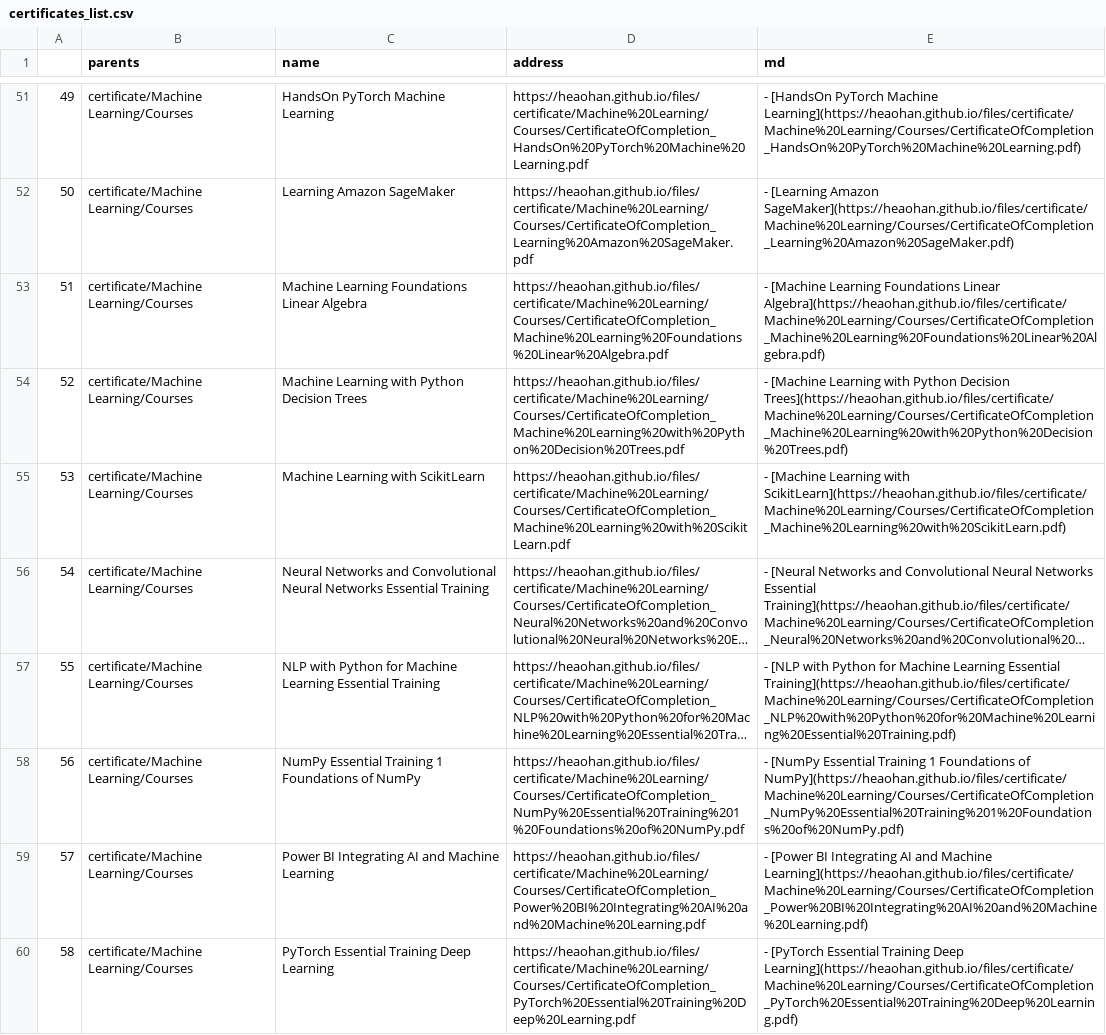
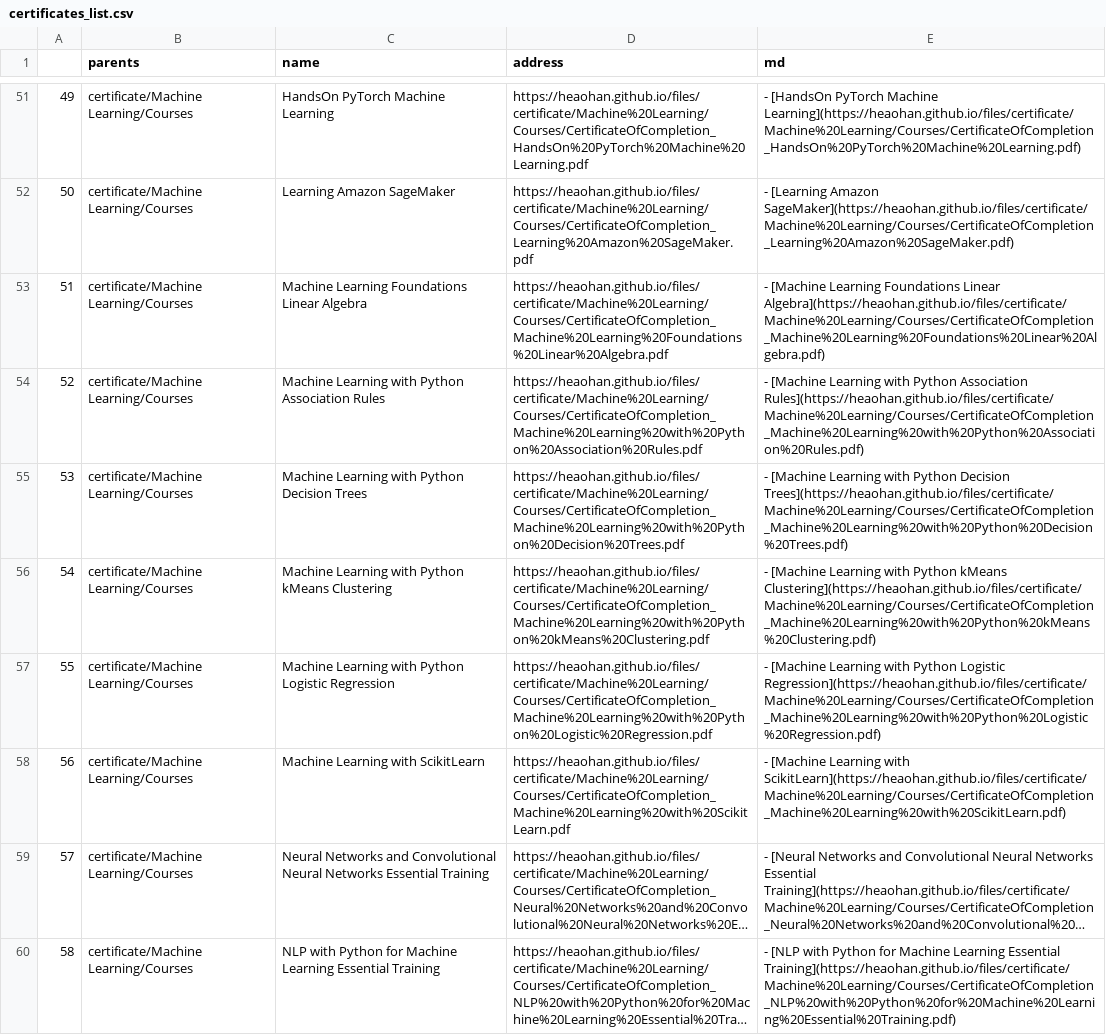
Before and after one commit to heaohan/heaohan.github.io, a CSV file: files/certificates_list.csv, drawn as a sheet; only a part is shown, gaps mark what is left out; the shorter side is filled out with more unchanged rows; long unchanged cells end in …; addresses are those after the commit; the diff names each change by its address in the sheet, - before the commit and + after, or states it on an @@ line.

Commit message:
chores: add certificates

```diff
--- a/files/certificates_list.csv
+++ b/files/certificates_list.csv
+row 54: 52 | certificate/Machine Learning/Courses | Machine Learning with Python Association Rules | https://heaohan.github.io/files/certificate/Machine%20Learning/Courses/CertificateOfCompletion_Machine%20Learning%20with%20Python%20Association%20Rules.pdf | - [Machine Learning with Python Association Rules](https://heaohan.github.io/files/certificate/Machine%20Learning/Courses/CertificateOfCompletion_Machine%20Learning%20with%20Python%20Association%20Rules.pdf)
@@ column A renumbered from row 55 down @@
+row 56: 54 | certificate/Machine Learning/Courses | Machine Learning with Python kMeans Clustering | https://heaohan.github.io/files/certificate/Machine%20Learning/Courses/CertificateOfCompletion_Machine%20Learning%20with%20Python%20kMeans%20Clustering.pdf | - [Machine Learning with Python kMeans Clustering](https://heaohan.github.io/files/certificate/Machine%20Learning/Courses/CertificateOfCompletion_Machine%20Learning%20with%20Python%20kMeans%20Clustering.pdf)
+row 57: 55 | certificate/Machine Learning/Courses | Machine Learning with Python Logistic Regression | https://heaohan.github.io/files/certificate/Machine%20Learning/Courses/CertificateOfCompletion_Machine%20Learning%20with%20Python%20Logistic%20Regression.pdf | - [Machine Learning with Python Logistic Regression](https://heaohan.github.io/files/certificate/Machine%20Learning/Courses/CertificateOfCompletion_Machine%20Learning%20with%20Python%20Logistic%20Regression.pdf)
```
Also changed, not shown: 4 other files.
